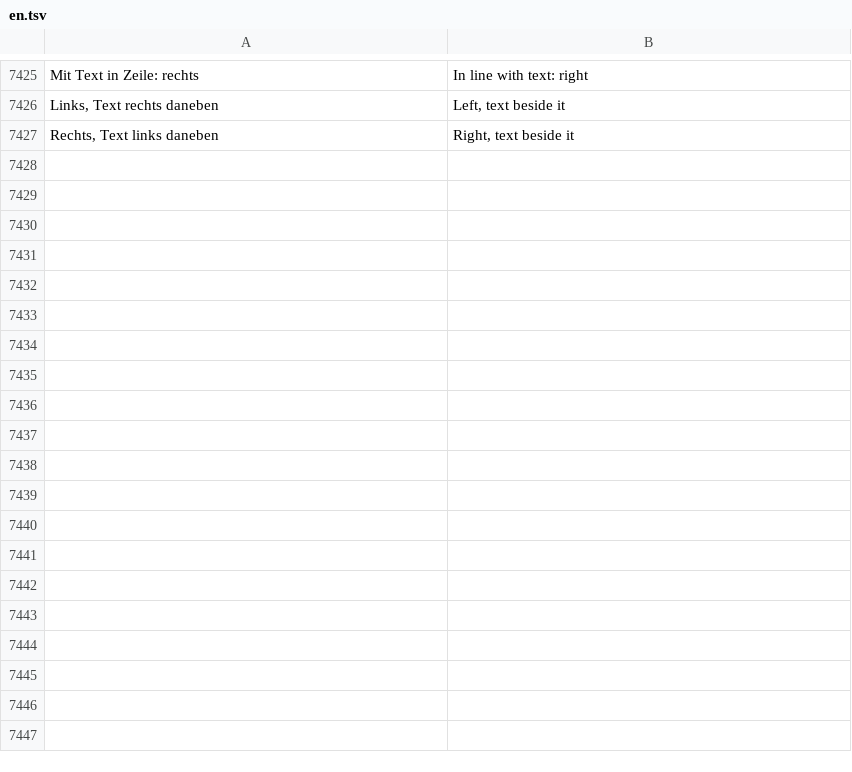
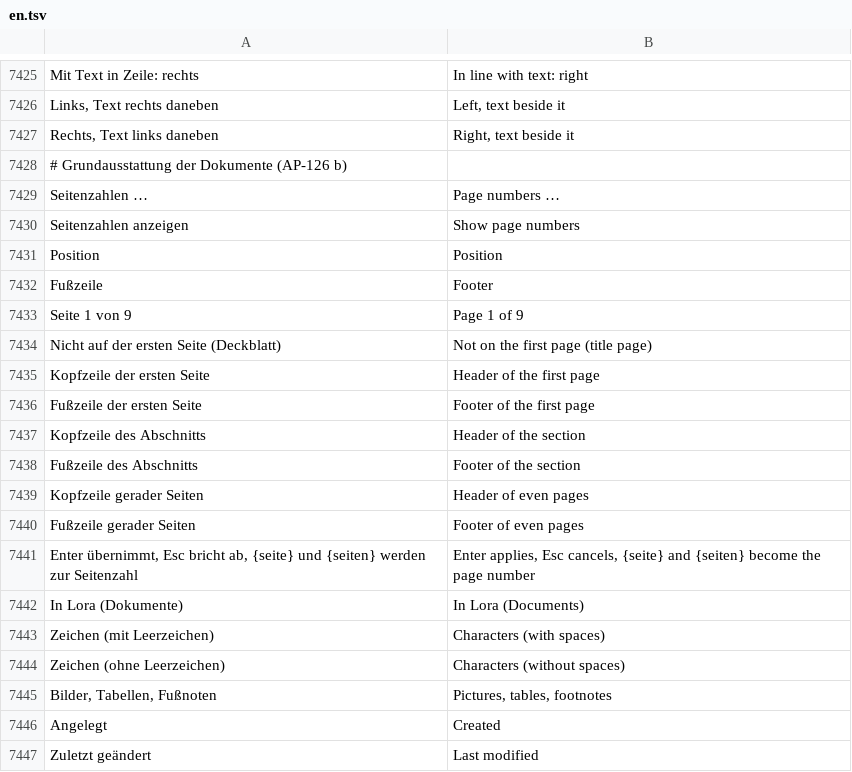
Before and after one commit to ADEU-TUD/Kana, a TSV file: app/src/main/resources/i18n/en.tsv, drawn as a sheet; only a part is shown, gaps mark what is left out; the diff covers the shown part only; the diff names each change by its address in the sheet, - before the commit and + after, or states it on an @@ line.

```diff
--- a/app/src/main/resources/i18n/en.tsv
+++ b/app/src/main/resources/i18n/en.tsv
+row 7428: # Grundausstattung der Dokumente (AP-126 b)
+row 7429: Seitenzahlen … | Page numbers …
+row 7430: Seitenzahlen anzeigen | Show page numbers
+row 7431: Position | Position
+row 7432: Fußzeile | Footer
+row 7433: Seite 1 von 9 | Page 1 of 9
+row 7434: Nicht auf der ersten Seite (Deckblatt) | Not on the first page (title page)
+row 7435: Kopfzeile der ersten Seite | Header of the first page
+row 7436: Fußzeile der ersten Seite | Footer of the first page
+row 7437: Kopfzeile des Abschnitts | Header of the section
+row 7438: Fußzeile des Abschnitts | Footer of the section
+row 7439: Kopfzeile gerader Seiten | Header of even pages
+row 7440: Fußzeile gerader Seiten | Footer of even pages
+row 7441: Enter übernimmt, Esc bricht ab, {seite} und {seiten} werden zur Seitenzahl | Enter applies, Esc cancels, {seite} and {seiten} become the page number
+row 7442: In Lora (Dokumente) | In Lora (Documents)
+row 7443: Zeichen (mit Leerzeichen) | Characters (with spaces)
+row 7444: Zeichen (ohne Leerzeichen) | Characters (without spaces)
+row 7445: Bilder, Tabellen, Fußnoten | Pictures, tables, footnotes
+row 7446: Angelegt | Created
+row 7447: Zuletzt geändert | Last modified
```
Also changed, not shown: 18 added rows elsewhere in this file, 19 other files.
